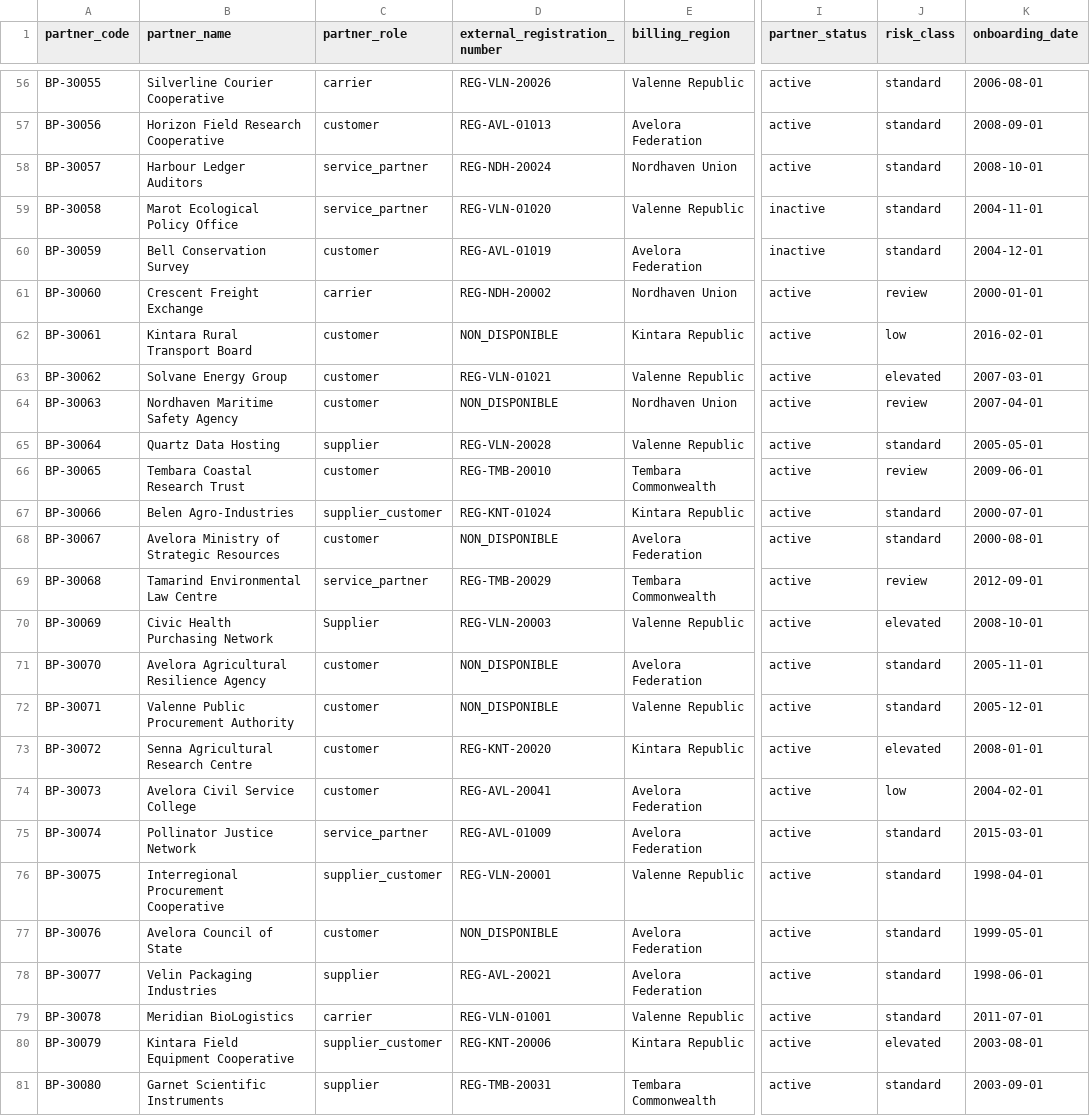
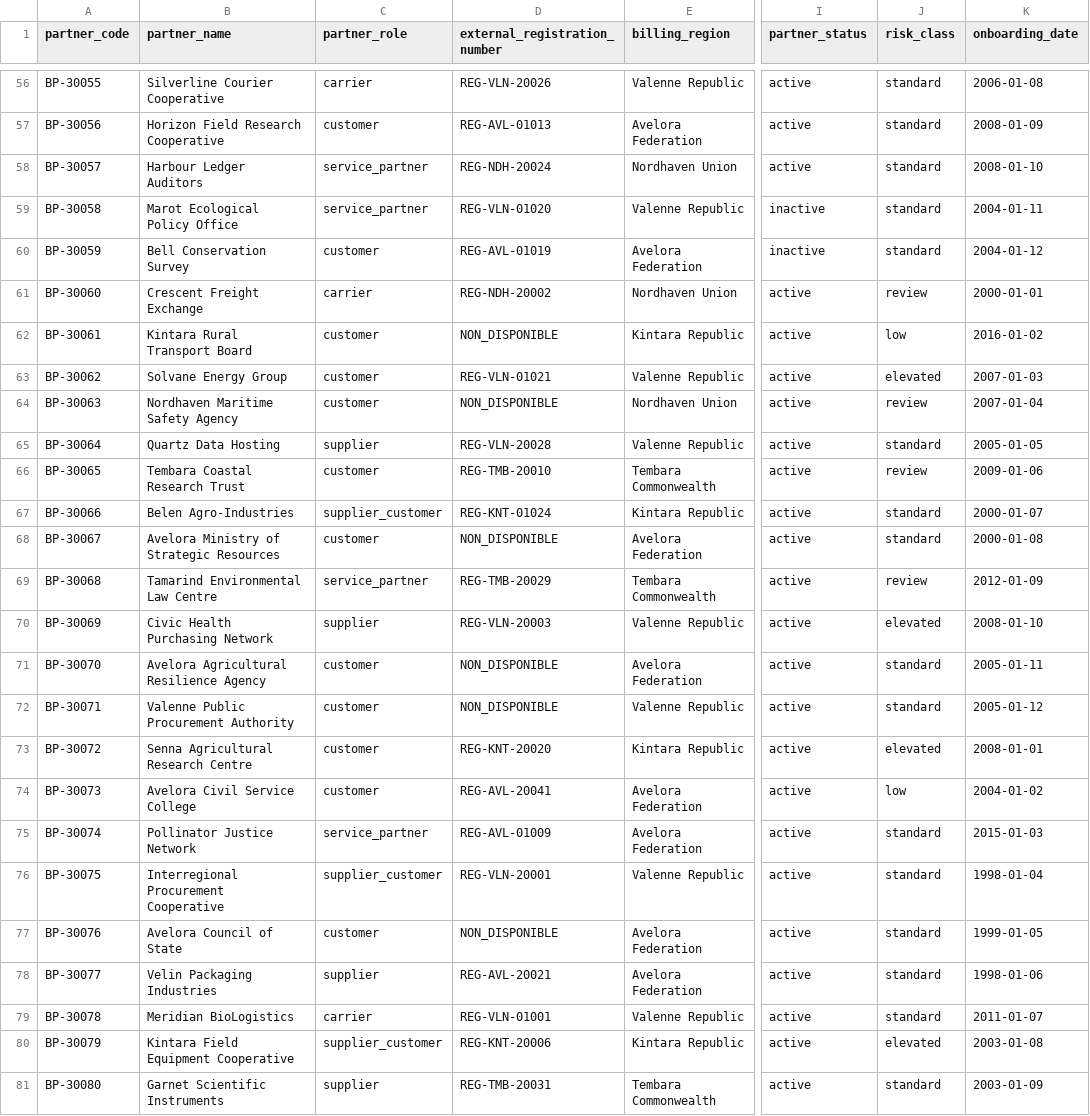
Before and after one commit to HananeDjouadi/G05-DataMining-2627, a CSV file: data/logistics/cleaned/erp_business_partners_cleaned.csv, drawn as a sheet; only a part is shown, gaps mark what is left out; the diff covers the shown part only; the diff names each change by its address in the sheet, - before the commit and + after, or states it on an @@ line.

Commit message:
erp_business_partners bloc1,2 termine

```diff
--- a/data/logistics/cleaned/erp_business_partners_cleaned.csv
+++ b/data/logistics/cleaned/erp_business_partners_cleaned.csv
-K56 (onboarding_date): 2006-08-01
+K56 (onboarding_date): 2006-01-08
-K57 (onboarding_date): 2008-09-01
+K57 (onboarding_date): 2008-01-09
-K58 (onboarding_date): 2008-10-01
+K58 (onboarding_date): 2008-01-10
-K59 (onboarding_date): 2004-11-01
+K59 (onboarding_date): 2004-01-11
-K60 (onboarding_date): 2004-12-01
+K60 (onboarding_date): 2004-01-12
-K62 (onboarding_date): 2016-02-01
+K62 (onboarding_date): 2016-01-02
-K63 (onboarding_date): 2007-03-01
+K63 (onboarding_date): 2007-01-03
-K64 (onboarding_date): 2007-04-01
+K64 (onboarding_date): 2007-01-04
-K65 (onboarding_date): 2005-05-01
+K65 (onboarding_date): 2005-01-05
-K66 (onboarding_date): 2009-06-01
+K66 (onboarding_date): 2009-01-06
-K67 (onboarding_date): 2000-07-01
+K67 (onboarding_date): 2000-01-07
-K68 (onboarding_date): 2000-08-01
+K68 (onboarding_date): 2000-01-08
-K69 (onboarding_date): 2012-09-01
+K69 (onboarding_date): 2012-01-09
-C70 (partner_role): Supplier
+C70 (partner_role): supplier
-K70 (onboarding_date): 2008-10-01
+K70 (onboarding_date): 2008-01-10
-K71 (onboarding_date): 2005-11-01
+K71 (onboarding_date): 2005-01-11
-K72 (onboarding_date): 2005-12-01
+K72 (onboarding_date): 2005-01-12
-K74 (onboarding_date): 2004-02-01
+K74 (onboarding_date): 2004-01-02
-K75 (onboarding_date): 2015-03-01
+K75 (onboarding_date): 2015-01-03
-K76 (onboarding_date): 1998-04-01
+K76 (onboarding_date): 1998-01-04
-K77 (onboarding_date): 1999-05-01
+K77 (onboarding_date): 1999-01-05
-K78 (onboarding_date): 1998-06-01
+K78 (onboarding_date): 1998-01-06
-K79 (onboarding_date): 2011-07-01
+K79 (onboarding_date): 2011-01-07
-K80 (onboarding_date): 2003-08-01
+K80 (onboarding_date): 2003-01-08
-K81 (onboarding_date): 2003-09-01
+K81 (onboarding_date): 2003-01-09
```
Also changed, not shown: 49 edited cells elsewhere in this file, 3 other files.
